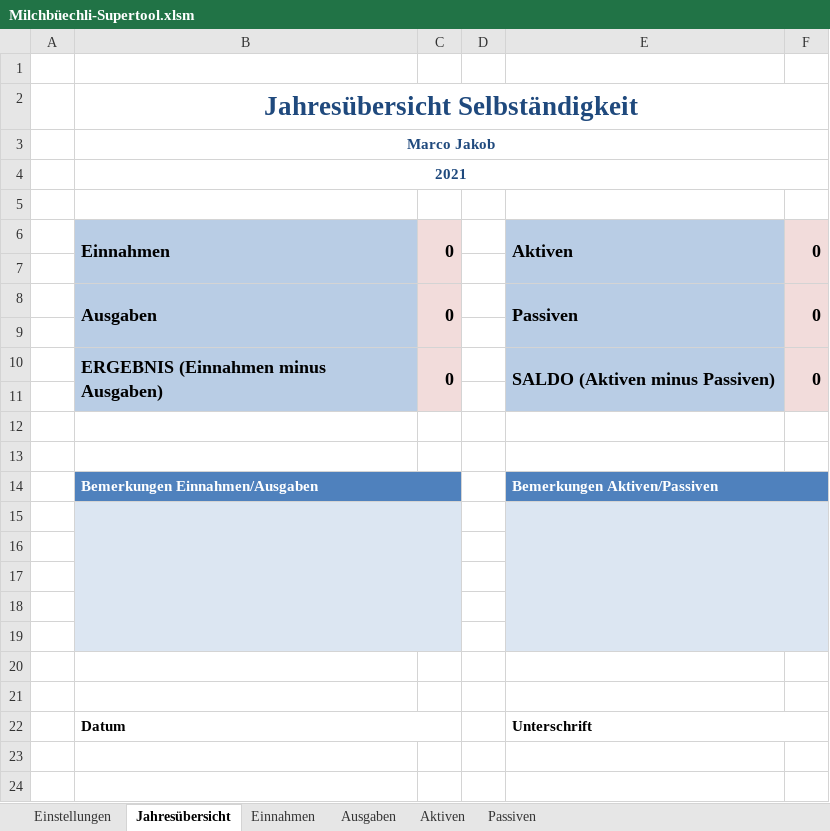
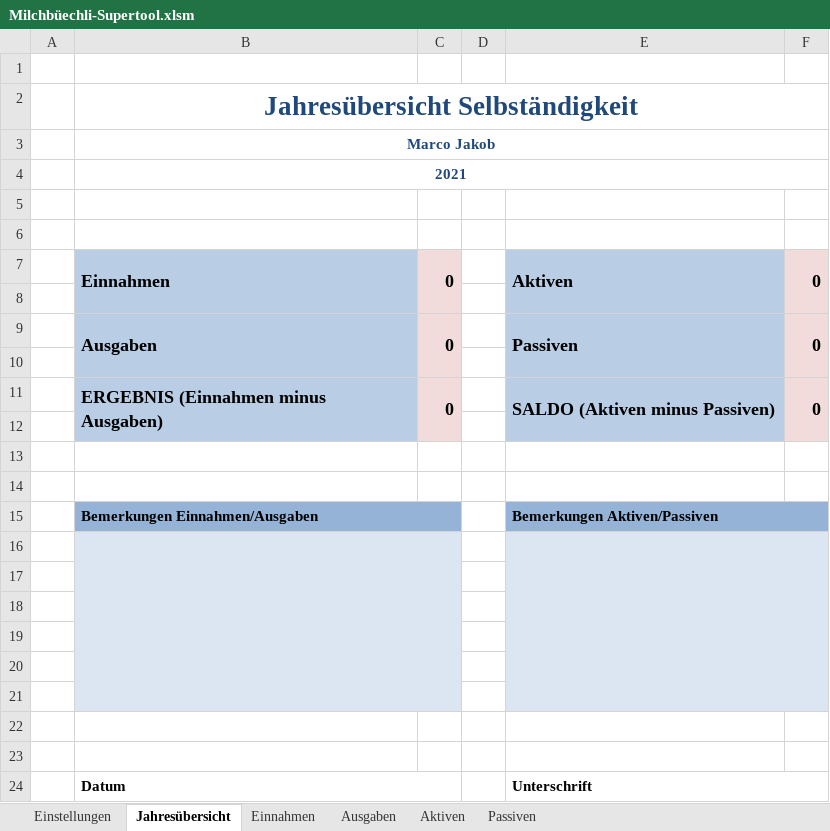
Before and after one commit to marcojakob/milchbuechli, an Excel workbook: Milchbüechli-Supertool.xlsm, sheet Jahresübersicht, drawn as a sheet; values as stored, in another font and other column widths than the file's, no borders; removed rows and columns are numbered as before the commit, all else as after; the diff names each change by its address in the sheet, - before the commit and + after, or states it on an @@ line.

```diff
--- a/Milchbüechli-Supertool.xlsm (sheet Jahresübersicht)
+++ b/Milchbüechli-Supertool.xlsm (sheet Jahresübersicht)
+row 6: (empty)
-B15:C15 fill: #4F81BD
+B15:C15 fill: #95B3D7
-B15 text colour: #FFFFFF
+B15 text colour: black
-E15:F15 fill: #4F81BD
+E15:F15 fill: #95B3D7
-E15 text colour: #FFFFFF
+E15 text colour: black
+row 16: (empty)
-B15:C19 merged
-E15:F19 merged
```
Also changed, not shown: sheet Ausgaben, sheet Einnahmen, sheet Aktiven, sheet Passiven, sheet Einstellungen, formulas that keep their value, charts or pictures, 11 other files.
